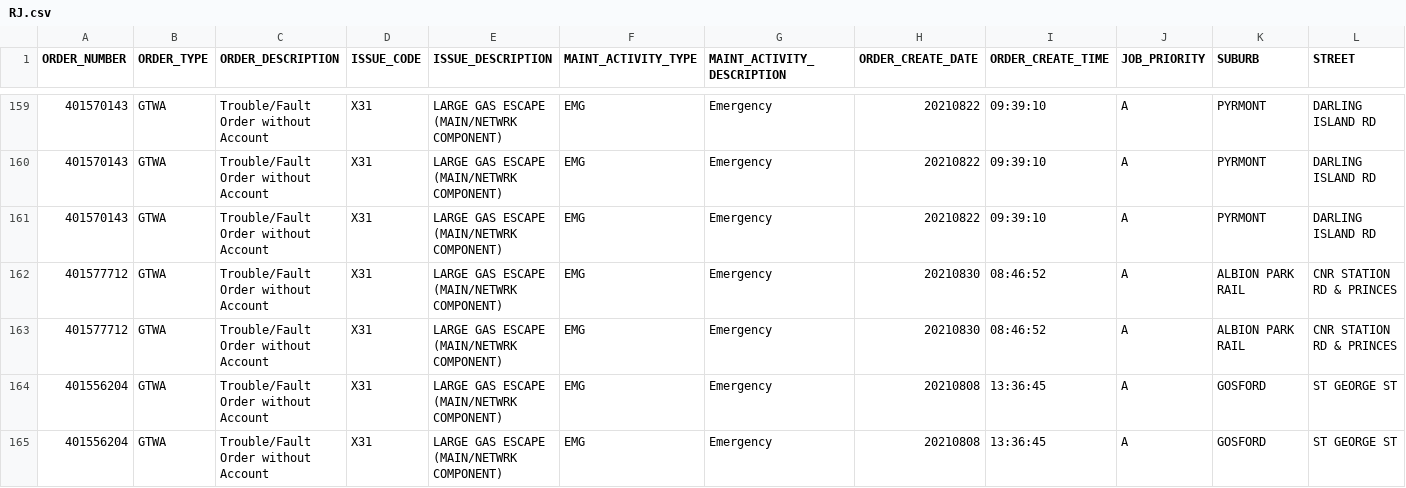
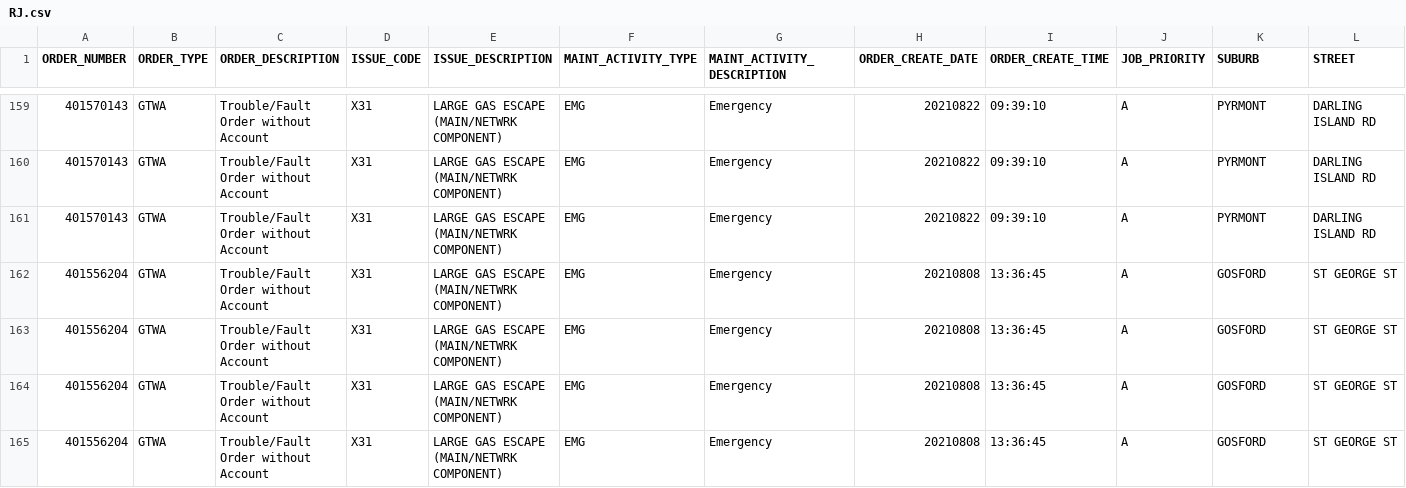
Before and after one commit to michael-dot-blake/SEP-CSMOA, a CSV file: JobFiles/RJ.csv, drawn as a sheet; only a part is shown, gaps mark what is left out; the shorter side is filled out with more unchanged rows; rows hold the shown columns only; the diff names each change by its address in the sheet, - before the commit and + after, or states it on an @@ line.

```diff
--- a/JobFiles/RJ.csv
+++ b/JobFiles/RJ.csv
-row 162: 401577712 | GTWA | Trouble/Fault Order without Account | X31 | LARGE GAS ESCAPE (MAIN/NETWRK COMPONENT) | EMG | Emergency | 20210830 | 08:46:52 | A | ALBION PARK RAIL | CNR STATION RD & PRINCES
-row 163: 401577712 | GTWA | Trouble/Fault Order without Account | X31 | LARGE GAS ESCAPE (MAIN/NETWRK COMPONENT) | EMG | Emergency | 20210830 | 08:46:52 | A | ALBION PARK RAIL | CNR STATION RD & PRINCES
```
Also changed, not shown: 3 other files.
